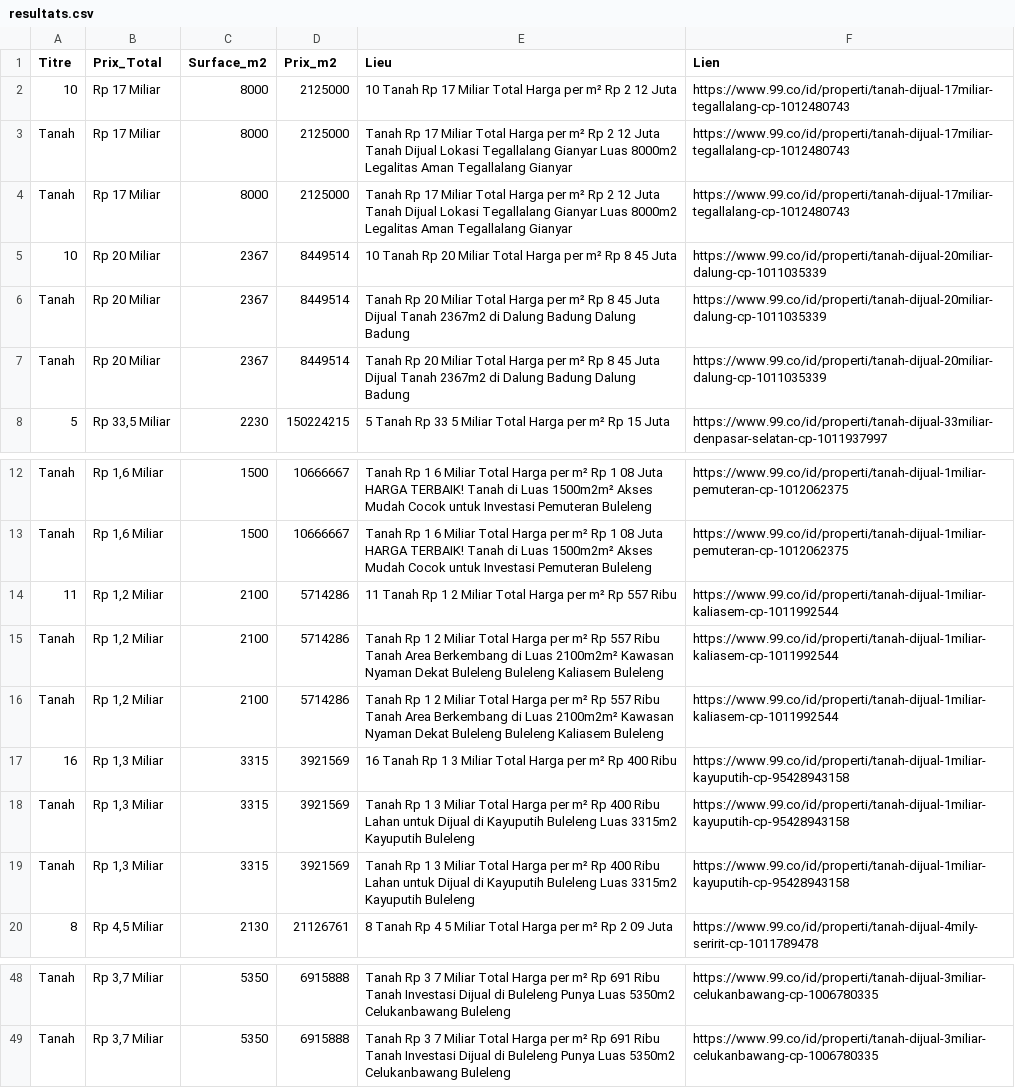
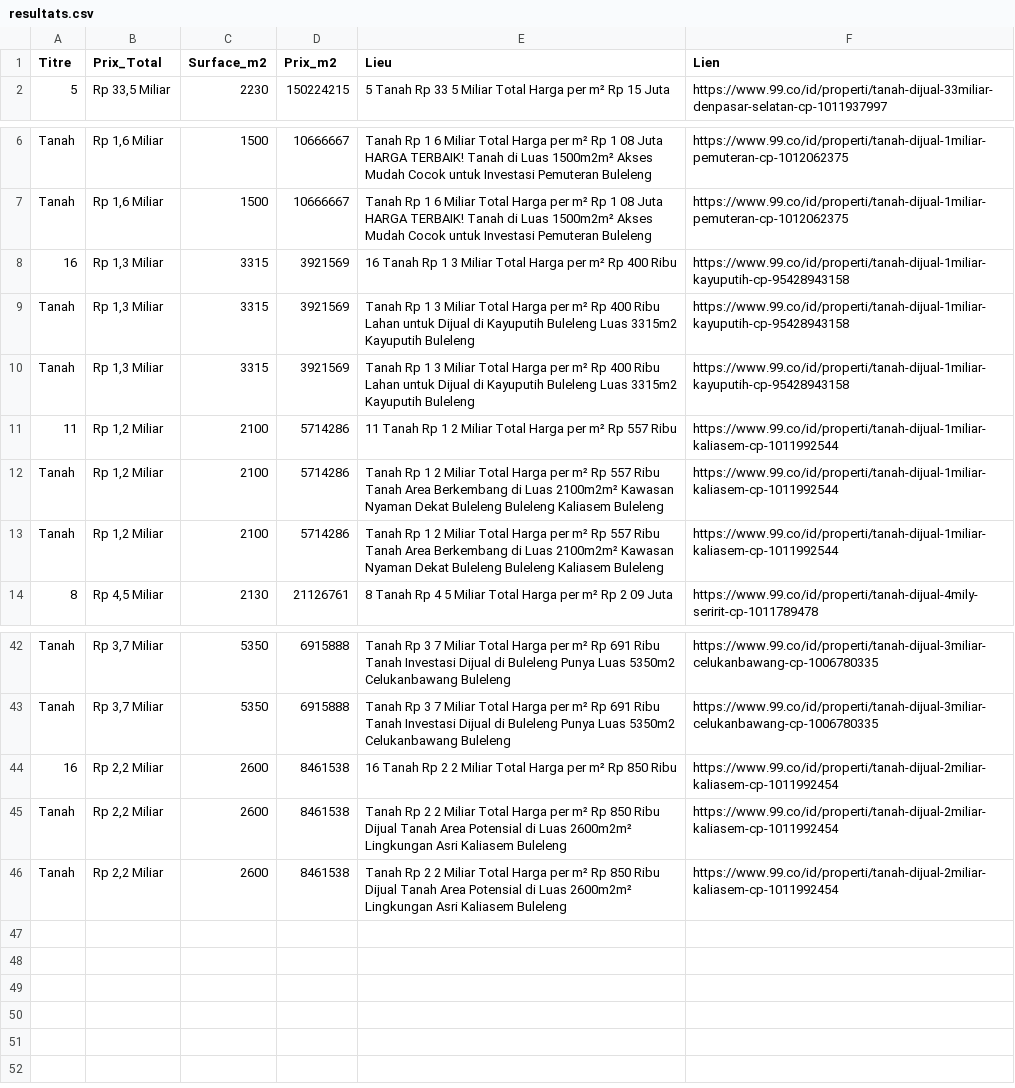
Before and after one commit to pedro432143219-prog/99co-scraper, a CSV file: resultats.csv, drawn as a sheet; only a part is shown, gaps mark what is left out.

```diff
--- a/resultats.csv
+++ b/resultats.csv
@@ -1,8 +1,2 @@
 Titre,Prix_Total,Surface_m2,Prix_m2,Lieu,Lien
-10,Rp 17 Miliar,8000,2125000,10  Tanah Rp 17 Miliar Total Harga per m² Rp 2 12 Juta,https://www.99.co/id/properti/tanah-dijual-17miliar-tegallalang-cp-1012480743
-Tanah,Rp 17 Miliar,8000,2125000,Tanah Rp 17 Miliar Total Harga per m² Rp 2 12 Juta Tanah Dijual Lokasi Tegallalang  Gianyar Luas 8000m2 Legalitas Aman Tegallalang  Gianyar,https://www.99.co/id/properti/tanah-dijual-17miliar-tegallalang-cp-1012480743
-Tanah,Rp 17 Miliar,8000,2125000,Tanah Rp 17 Miliar Total Harga per m² Rp 2 12 Juta Tanah Dijual Lokasi Tegallalang  Gianyar Luas 8000m2 Legalitas Aman Tegallalang  Gianyar,https://www.99.co/id/properti/tanah-dijual-17miliar-tegallalang-cp-1012480743
-10,Rp 20 Miliar,2367,8449514,10  Tanah Rp 20 Miliar Total Harga per m² Rp 8 45 Juta,https://www.99.co/id/properti/tanah-dijual-20miliar-dalung-cp-1011035339
-Tanah,Rp 20 Miliar,2367,8449514,Tanah Rp 20 Miliar Total Harga per m² Rp 8 45 Juta Dijual Tanah 2367m2 di Dalung  Badung Dalung  Badung,https://www.99.co/id/properti/tanah-dijual-20miliar-dalung-cp-1011035339
-Tanah,Rp 20 Miliar,2367,8449514,Tanah Rp 20 Miliar Total Harga per m² Rp 8 45 Juta Dijual Tanah 2367m2 di Dalung  Badung Dalung  Badung,https://www.99.co/id/properti/tanah-dijual-20miliar-dalung-cp-1011035339
 5,"Rp 33,5 Miliar",2230,150224215,5  Tanah Rp 33 5 Miliar Total Harga per m² Rp 15 Juta,https://www.99.co/id/properti/tanah-dijual-33miliar-denpasar-selatan-cp-1011937997
@@ -13,2 +7,5 @@ Tanah,"Rp 1,6 Miliar",1500,10666667,Tanah Rp 1 6 Miliar Total Harga per m² Rp 1
 Tanah,"Rp 1,6 Miliar",1500,10666667,Tanah Rp 1 6 Miliar Total Harga per m² Rp 1 08 Juta HARGA TERBAIK! Tanah di   Luas 1500m2m²  Akses Mudah  Cocok untuk Investasi Pemuteran  Buleleng,https://www.99.co/id/properti/tanah-dijual-1miliar-pemuteran-cp-1012062375
+16,"Rp 1,3 Miliar",3315,3921569,16  Tanah Rp 1 3 Miliar Total Harga per m² Rp 400 Ribu,https://www.99.co/id/properti/tanah-dijual-1miliar-kayuputih-cp-95428943158
+Tanah,"Rp 1,3 Miliar",3315,3921569,Tanah Rp 1 3 Miliar Total Harga per m² Rp 400 Ribu Lahan untuk Dijual di Kayuputih Buleleng Luas 3315m2 Kayuputih  Buleleng,https://www.99.co/id/properti/tanah-dijual-1miliar-kayuputih-cp-95428943158
+Tanah,"Rp 1,3 Miliar",3315,3921569,Tanah Rp 1 3 Miliar Total Harga per m² Rp 400 Ribu Lahan untuk Dijual di Kayuputih Buleleng Luas 3315m2 Kayuputih  Buleleng,https://www.99.co/id/properti/tanah-dijual-1miliar-kayuputih-cp-95428943158
 11,"Rp 1,2 Miliar",2100,5714286,11  Tanah Rp 1 2 Miliar Total Harga per m² Rp 557 Ribu,https://www.99.co/id/properti/tanah-dijual-1miliar-kaliasem-cp-1011992544
@@ -16,5 +13,2 @@ Tanah,"Rp 1,2 Miliar",2100,5714286,Tanah Rp 1 2 Miliar Total Harga per m² Rp 55
 Tanah,"Rp 1,2 Miliar",2100,5714286,Tanah Rp 1 2 Miliar Total Harga per m² Rp 557 Ribu Tanah Area Berkembang di   Luas 2100m2m²  Kawasan Nyaman  Dekat Buleleng  Buleleng Kaliasem  Buleleng,https://www.99.co/id/properti/tanah-dijual-1miliar-kaliasem-cp-1011992544
-16,"Rp 1,3 Miliar",3315,3921569,16  Tanah Rp 1 3 Miliar Total Harga per m² Rp 400 Ribu,https://www.99.co/id/properti/tanah-dijual-1miliar-kayuputih-cp-95428943158
-Tanah,"Rp 1,3 Miliar",3315,3921569,Tanah Rp 1 3 Miliar Total Harga per m² Rp 400 Ribu Lahan untuk Dijual di Kayuputih Buleleng Luas 3315m2 Kayuputih  Buleleng,https://www.99.co/id/properti/tanah-dijual-1miliar-kayuputih-cp-95428943158
-Tanah,"Rp 1,3 Miliar",3315,3921569,Tanah Rp 1 3 Miliar Total Harga per m² Rp 400 Ribu Lahan untuk Dijual di Kayuputih Buleleng Luas 3315m2 Kayuputih  Buleleng,https://www.99.co/id/properti/tanah-dijual-1miliar-kayuputih-cp-95428943158
 8,"Rp 4,5 Miliar",2130,21126761,8  Tanah Rp 4 5 Miliar Total Harga per m² Rp 2 09 Juta,https://www.99.co/id/properti/tanah-dijual-4mily-seririt-cp-1011789478
@@ -49 +43,4 @@ Tanah,"Rp 3,7 Miliar",5350,6915888,Tanah Rp 3 7 Miliar Total Harga per m² Rp 69
 Tanah,"Rp 3,7 Miliar",5350,6915888,Tanah Rp 3 7 Miliar Total Harga per m² Rp 691 Ribu Tanah Investasi Dijual di Buleleng Punya Luas 5350m2 Celukanbawang  Buleleng,https://www.99.co/id/properti/tanah-dijual-3miliar-celukanbawang-cp-1006780335
+16,"Rp 2,2 Miliar",2600,8461538,16  Tanah Rp 2 2 Miliar Total Harga per m² Rp 850 Ribu,https://www.99.co/id/properti/tanah-dijual-2miliar-kaliasem-cp-1011992454
+Tanah,"Rp 2,2 Miliar",2600,8461538,Tanah Rp 2 2 Miliar Total Harga per m² Rp 850 Ribu Dijual Tanah Area Potensial di   Luas 2600m2m²  Lingkungan Asri Kaliasem  Buleleng,https://www.99.co/id/properti/tanah-dijual-2miliar-kaliasem-cp-1011992454
+Tanah,"Rp 2,2 Miliar",2600,8461538,Tanah Rp 2 2 Miliar Total Harga per m² Rp 850 Ribu Dijual Tanah Area Potensial di   Luas 2600m2m²  Lingkungan Asri Kaliasem  Buleleng,https://www.99.co/id/properti/tanah-dijual-2miliar-kaliasem-cp-1011992454
```
